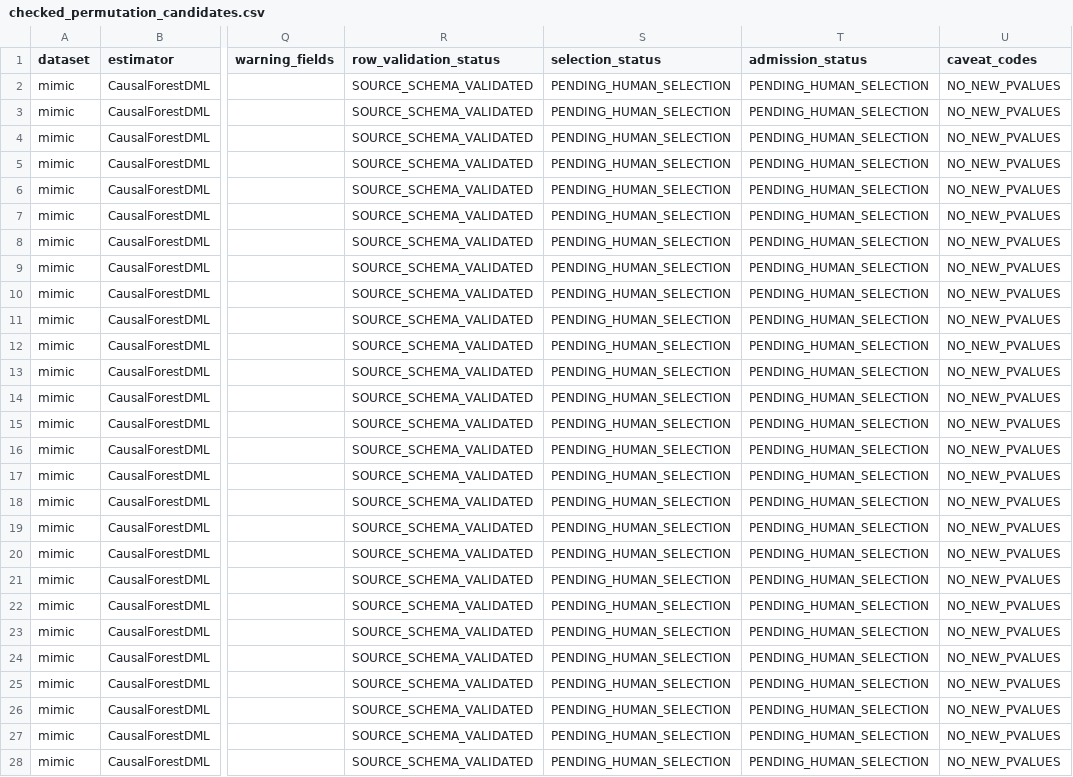
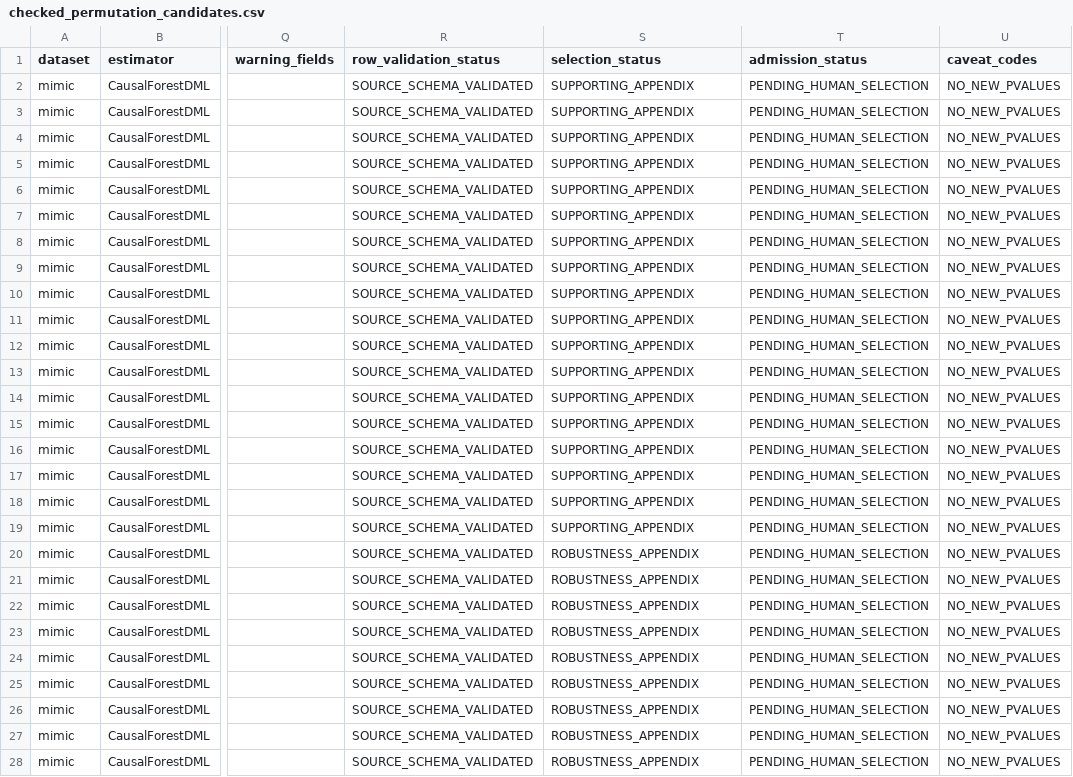
Before and after one commit to KenziVisor/CliniCause, a CSV file: thesis-writing/results/checked_permutation_candidates.csv, drawn as a sheet; only a part is shown, gaps mark what is left out; the diff covers the shown part only; the diff names each change by its address in the sheet, - before the commit and + after, or states it on an @@ line.

```diff
--- a/thesis-writing/results/checked_permutation_candidates.csv
+++ b/thesis-writing/results/checked_permutation_candidates.csv
-S2:S19 (selection_status): PENDING_HUMAN_SELECTION
+S2:S19 (selection_status): SUPPORTING_APPENDIX
-S20:S28 (selection_status): PENDING_HUMAN_SELECTION
+S20:S28 (selection_status): ROBUSTNESS_APPENDIX
```
Also changed, not shown: 133 edited cells elsewhere in this file, thesis-writing/results/checked_cate_candidates.csv, thesis-writing/results/checked_matching_results.csv, 23 other files.
